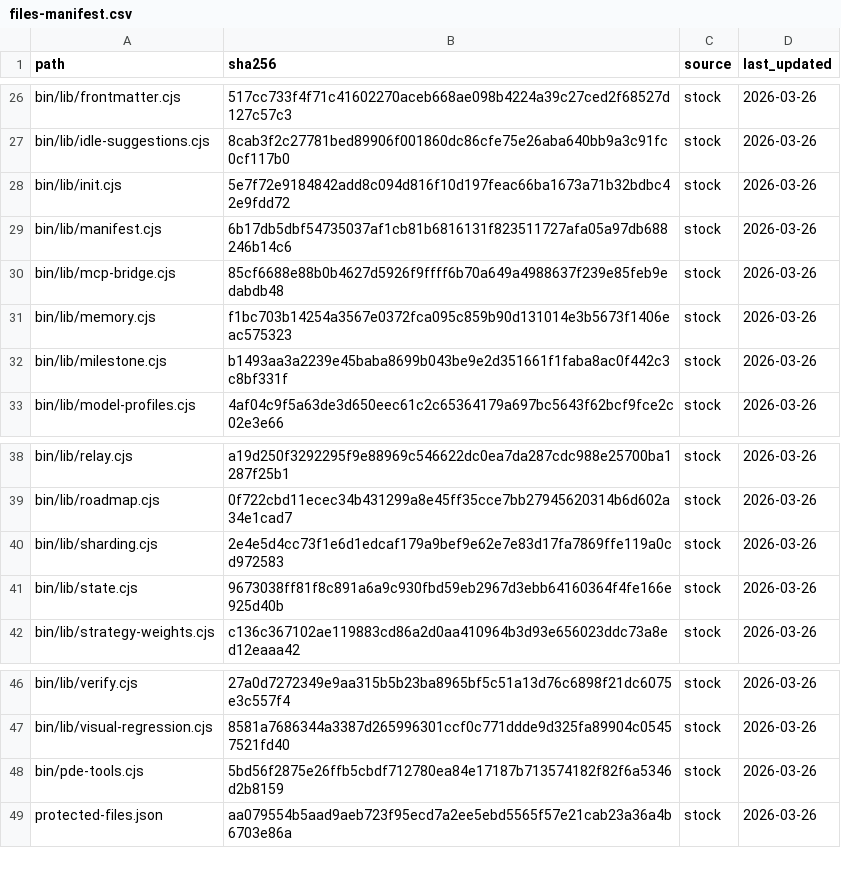
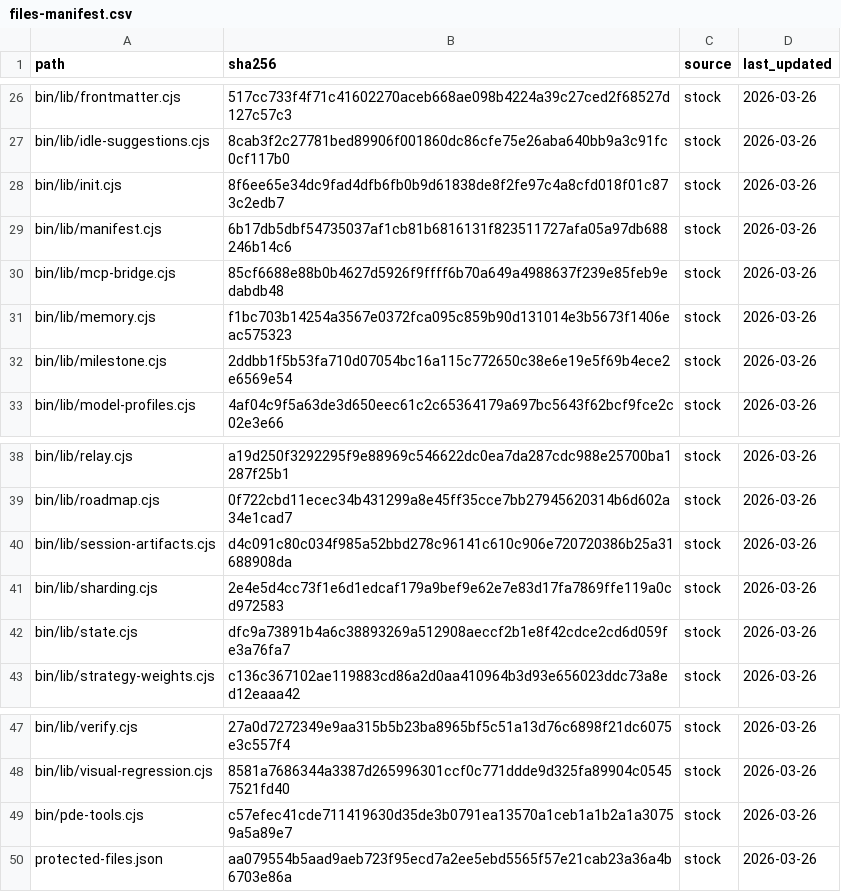
Before and after one commit to Grey-Altr/pde, a CSV file: .planning/config/files-manifest.csv, drawn as a sheet; only a part is shown, gaps mark what is left out.

```diff
--- a/.planning/config/files-manifest.csv
+++ b/.planning/config/files-manifest.csv
@@ -27,3 +27,3 @@ bin/lib/frontmatter.cjs,517cc733f4f71c41602270aceb668ae098b4224a39c27ced2f68527d
 bin/lib/idle-suggestions.cjs,8cab3f2c27781bed89906f001860dc86cfe75e26aba640bb9a3c91fc0cf117b0,stock,2026-03-26
-bin/lib/init.cjs,5e7f72e9184842add8c094d816f10d197feac66ba1673a71b32bdbc42e9fdd72,stock,2026-03-26
+bin/lib/init.cjs,8f6ee65e34dc9fad4dfb6fb0b9d61838de8f2fe97c4a8cfd018f01c873c2edb7,stock,2026-03-26
 bin/lib/manifest.cjs,6b17db5dbf54735037af1cb81b6816131f823511727afa05a97db688246b14c6,stock,2026-03-26
@@ -31,3 +31,3 @@ bin/lib/mcp-bridge.cjs,85cf6688e88b0b4627d5926f9ffff6b70a649a4988637f239e85feb9e
 bin/lib/memory.cjs,f1bc703b14254a3567e0372fca095c859b90d131014e3b5673f1406eac575323,stock,2026-03-26
-bin/lib/milestone.cjs,b1493aa3a2239e45baba8699b043be9e2d351661f1faba8ac0f442c3c8bf331f,stock,2026-03-26
+bin/lib/milestone.cjs,2ddbb1f5b53fa710d07054bc16a115c772650c38e6e19e5f69b4ece2e6569e54,stock,2026-03-26
 bin/lib/model-profiles.cjs,4af04c9f5a63de3d650eec61c2c65364179a697bc5643f62bcf9fce2c02e3e66,stock,2026-03-26
@@ -39,4 +39,5 @@ bin/lib/relay.cjs,a19d250f3292295f9e88969c546622dc0ea7da287cdc988e25700ba1287f25
 bin/lib/roadmap.cjs,0f722cbd11ecec34b431299a8e45ff35cce7bb27945620314b6d602a34e1cad7,stock,2026-03-26
+bin/lib/session-artifacts.cjs,d4c091c80c034f985a52bbd278c96141c610c906e720720386b25a31688908da,stock,2026-03-26
 bin/lib/sharding.cjs,2e4e5d4cc73f1e6d1edcaf179a9bef9e62e7e83d17fa7869ffe119a0cd972583,stock,2026-03-26
-bin/lib/state.cjs,9673038ff81f8c891a6a9c930fbd59eb2967d3ebb64160364f4fe166e925d40b,stock,2026-03-26
+bin/lib/state.cjs,dfc9a73891b4a6c38893269a512908aeccf2b1e8f42cdce2cd6d059fe3a76fa7,stock,2026-03-26
 bin/lib/strategy-weights.cjs,c136c367102ae119883cd86a2d0aa410964b3d93e656023ddc73a8ed12eaaa42,stock,2026-03-26
@@ -47,3 +48,3 @@ bin/lib/verify.cjs,27a0d7272349e9aa315b5b23ba8965bf5c51a13d76c6898f21dc6075e3c55
 bin/lib/visual-regression.cjs,8581a7686344a3387d265996301ccf0c771ddde9d325fa89904c05457521fd40,stock,2026-03-26
-bin/pde-tools.cjs,5bd56f2875e26ffb5cbdf712780ea84e17187b713574182f82f6a5346d2b8159,stock,2026-03-26
+bin/pde-tools.cjs,c57efec41cde711419630d35de3b0791ea13570a1ceb1a1b2a1a30759a5a89e7,stock,2026-03-26
 protected-files.json,aa079554b5aad9aeb723f95ecd7a2ee5ebd5565f57e21cab23a36a4b6703e86a,stock,2026-03-26
```
Also changed, not shown: 1 other file.
